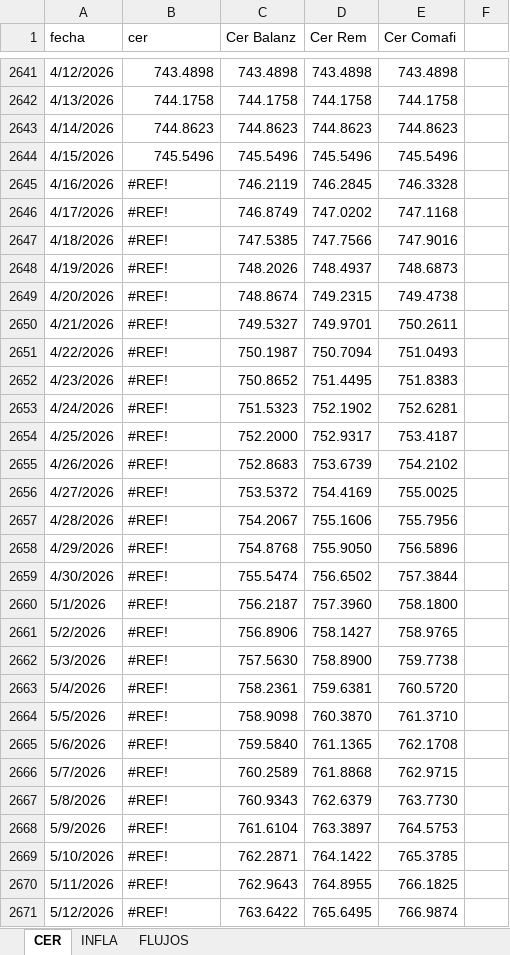
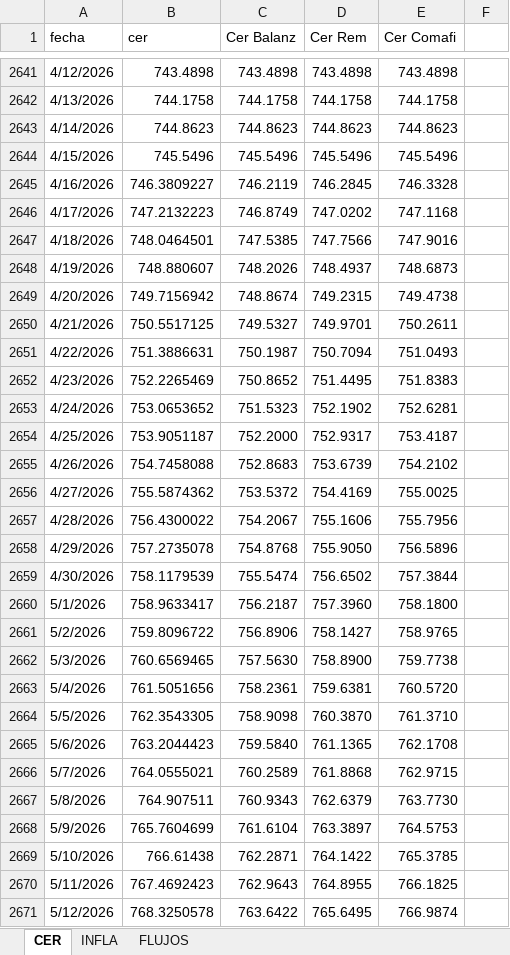
Before and after one commit to seguraseba/mi-curva-tasa-fija, an Excel workbook: CER.xlsx, sheet CER, drawn as a sheet; only a part is shown, gaps mark what is left out; values as stored, in another font and other column widths than the file's, no cell formats; the diff covers the shown part only; the diff names each change by its address in the sheet, - before the commit and + after, or states it on an @@ line.

Commit message:
Update CER file

```diff
--- a/CER.xlsx (sheet CER)
+++ b/CER.xlsx (sheet CER)
-B2645 (cer): #REF!
+B2645 (cer): 746.3809227
-B2646 (cer): #REF!
+B2646 (cer): 747.2132223
-B2647 (cer): #REF!
+B2647 (cer): 748.0464501
-B2648 (cer): #REF!
+B2648 (cer): 748.880607
-B2649 (cer): #REF!
+B2649 (cer): 749.7156942
-B2650 (cer): #REF!
+B2650 (cer): 750.5517125
-B2651 (cer): #REF!
+B2651 (cer): 751.3886631
-B2652 (cer): #REF!
+B2652 (cer): 752.2265469
-B2653 (cer): #REF!
+B2653 (cer): 753.0653652
-B2654 (cer): #REF!
+B2654 (cer): 753.9051187
-B2655 (cer): #REF!
+B2655 (cer): 754.7458088
-B2656 (cer): #REF!
+B2656 (cer): 755.5874362
-B2657 (cer): #REF!
+B2657 (cer): 756.4300022
-B2658 (cer): #REF!
+B2658 (cer): 757.2735078
-B2659 (cer): #REF!
+B2659 (cer): 758.1179539
-B2660 (cer): #REF!
+B2660 (cer): 758.9633417
-B2661 (cer): #REF!
+B2661 (cer): 759.8096722
-B2662 (cer): #REF!
+B2662 (cer): 760.6569465
-B2663 (cer): #REF!
+B2663 (cer): 761.5051656
-B2664 (cer): #REF!
+B2664 (cer): 762.3543305
-B2665 (cer): #REF!
+B2665 (cer): 763.2044423
-B2666 (cer): #REF!
+B2666 (cer): 764.0555021
-B2667 (cer): #REF!
+B2667 (cer): 764.907511
-B2668 (cer): #REF!
+B2668 (cer): 765.7604699
-B2669 (cer): #REF!
+B2669 (cer): 766.61438
-B2670 (cer): #REF!
+B2670 (cer): 767.4692423
-B2671 (cer): #REF!
+B2671 (cer): 768.3250578
```
Also changed, not shown: 3 edited cells elsewhere in this sheet, cell formats.
